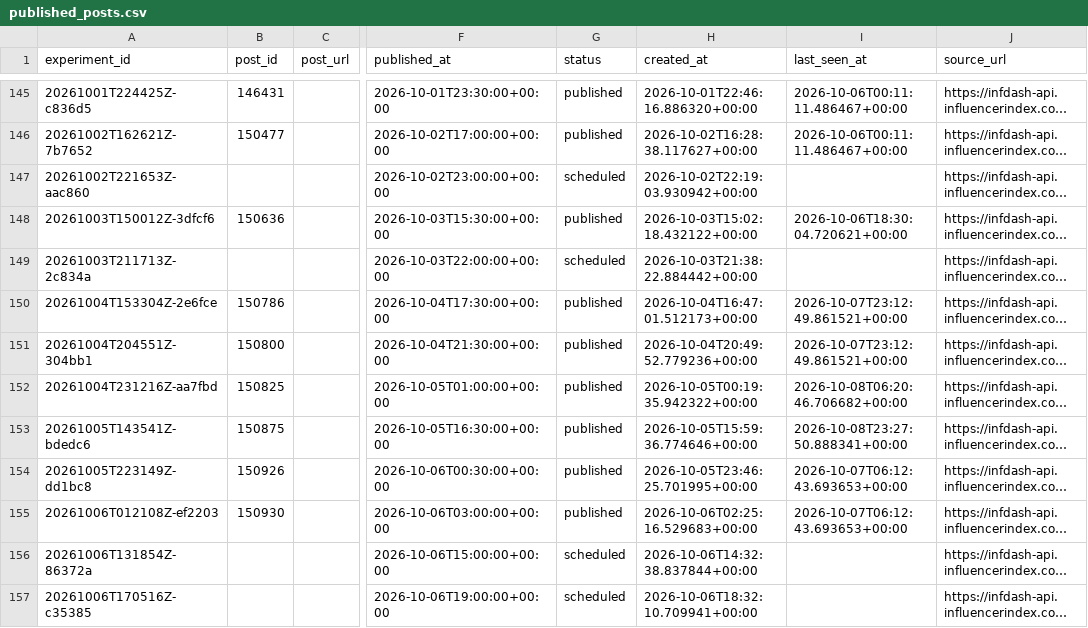
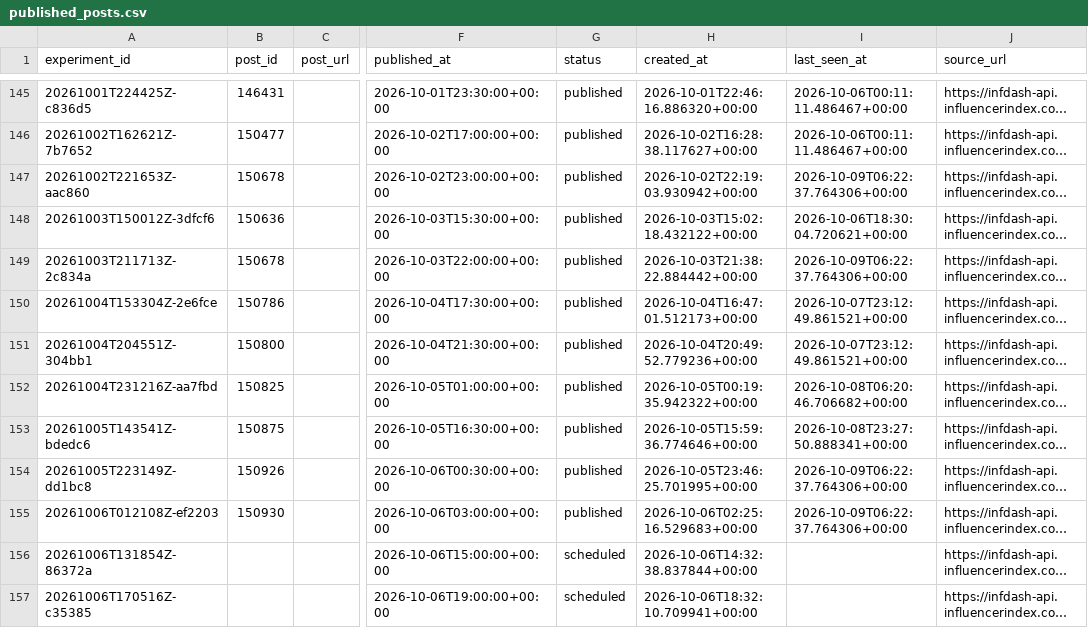
Before and after one commit to Wahb-tech/video-pipeline, a CSV file: data/published_posts.csv, drawn as a sheet; only a part is shown, gaps mark what is left out; long unchanged cells end in …; the diff names each change by its address in the sheet, - before the commit and + after, or states it on an @@ line.

```diff
--- a/data/published_posts.csv
+++ b/data/published_posts.csv
-B147 (post_id): (empty)
+B147 (post_id): 150678
-G147 (status): scheduled
+G147 (status): published
-I147 (last_seen_at): (empty)
+I147 (last_seen_at): 2026-10-09T06:22:37.764306+00:00
-B149 (post_id): (empty)
+B149 (post_id): 150678
-G149 (status): scheduled
+G149 (status): published
-I149 (last_seen_at): (empty)
+I149 (last_seen_at): 2026-10-09T06:22:37.764306+00:00
-I154:I155 (last_seen_at): 2026-10-07T06:12:43.693653+00:00
+I154:I155 (last_seen_at): 2026-10-09T06:22:37.764306+00:00
```
Also changed, not shown: data/metric_snapshots.csv, 2 other files.
